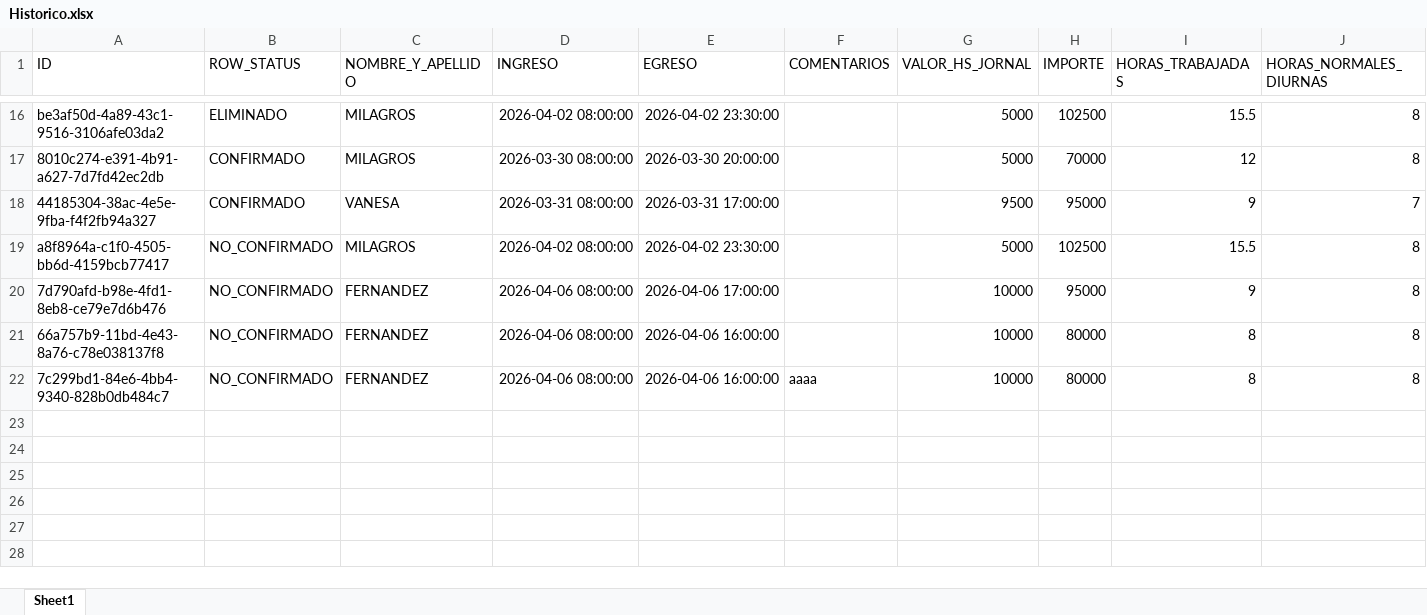
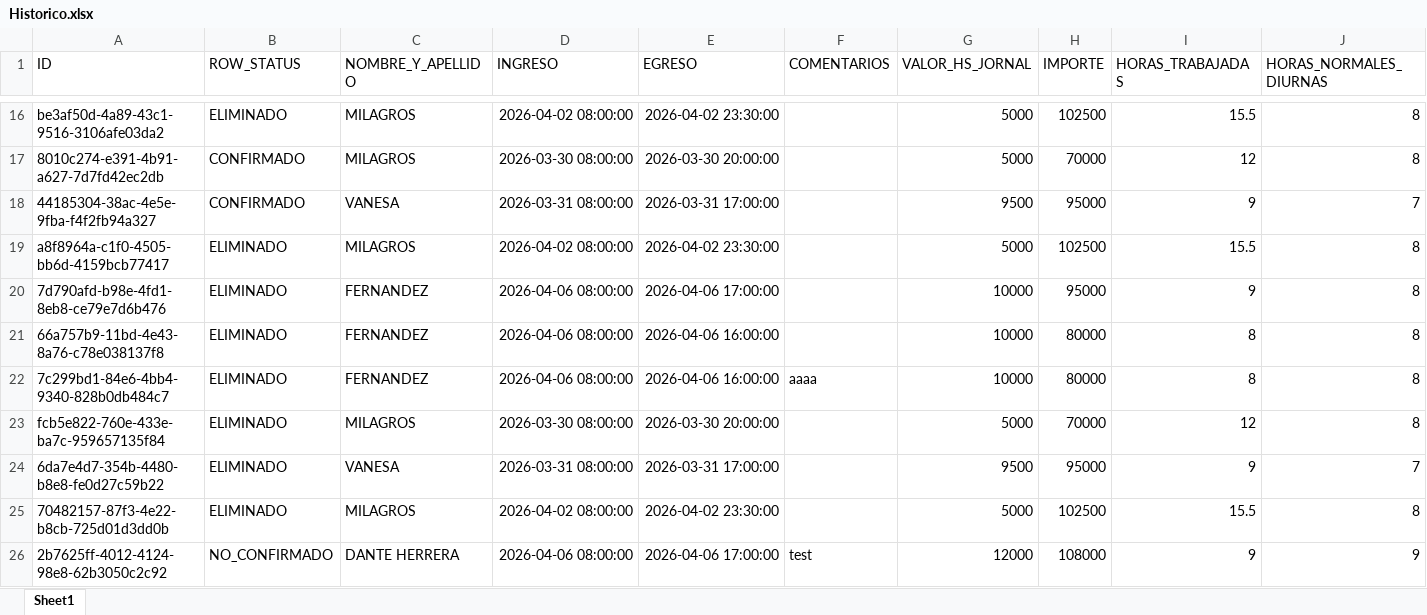
Before and after one commit to Rigoberte/Sistema-Pago-Horas-Extras, an Excel workbook: data/Historico.xlsx, sheet Sheet1, drawn as a sheet; only a part is shown, gaps mark what is left out; values as stored, in another font and other column widths than the file's, no borders; rows hold the shown columns only; the diff names each change by its address in the sheet, - before the commit and + after, or states it on an @@ line.

```diff
--- a/data/Historico.xlsx (sheet Sheet1)
+++ b/data/Historico.xlsx (sheet Sheet1)
-B19:B22 (ROW_STATUS): NO_CONFIRMADO
+B19:B22 (ROW_STATUS): ELIMINADO
+row 23: fcb5e822-760e-433e-ba7c-959657135f84 | ELIMINADO | MILAGROS | 2026-03-30 08:00:00 | 2026-03-30 20:00:00 |  | 5000 | 70000 | 12 | 8
+row 24: 6da7e4d7-354b-4480-b8e8-fe0d27c59b22 | ELIMINADO | VANESA | 2026-03-31 08:00:00 | 2026-03-31 17:00:00 |  | 9500 | 95000 | 9 | 7
+row 25: 70482157-87f3-4e22-b8cb-725d01d3dd0b | ELIMINADO | MILAGROS | 2026-04-02 08:00:00 | 2026-04-02 23:30:00 |  | 5000 | 102500 | 15.5 | 8
+row 26: 2b7625ff-4012-4124-98e8-62b3050c2c92 | NO_CONFIRMADO | DANTE HERRERA | 2026-04-06 08:00:00 | 2026-04-06 17:00:00 | test | 12000 | 108000 | 9 | 9
```
Also changed, not shown: 7 other files.
